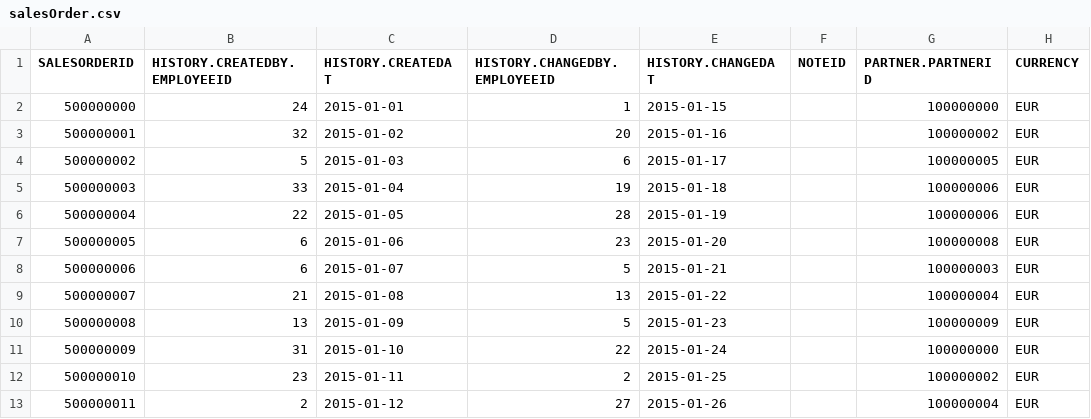
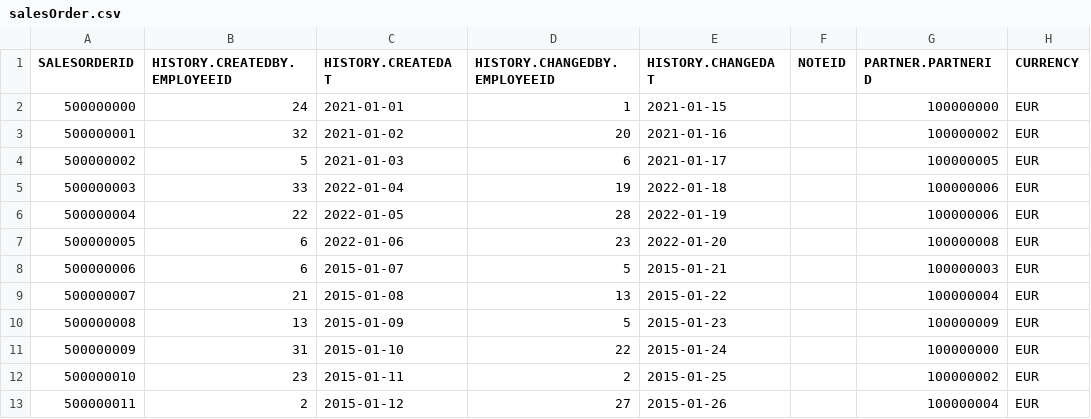
Before and after one commit to SAP-samples/hana-shine-xsa, a CSV file: core-db/src/data/loads/salesOrder.csv, drawn as a sheet; only a part is shown; the diff names each change by its address in the sheet, - before the commit and + after, or states it on an @@ line.

```diff
--- a/core-db/src/data/loads/salesOrder.csv
+++ b/core-db/src/data/loads/salesOrder.csv
-C2 (HISTORY.CREATEDAT): 2015-01-01
+C2 (HISTORY.CREATEDAT): 2021-01-01
-E2 (HISTORY.CHANGEDAT): 2015-01-15
+E2 (HISTORY.CHANGEDAT): 2021-01-15
-C3 (HISTORY.CREATEDAT): 2015-01-02
+C3 (HISTORY.CREATEDAT): 2021-01-02
-E3 (HISTORY.CHANGEDAT): 2015-01-16
+E3 (HISTORY.CHANGEDAT): 2021-01-16
-C4 (HISTORY.CREATEDAT): 2015-01-03
+C4 (HISTORY.CREATEDAT): 2021-01-03
-E4 (HISTORY.CHANGEDAT): 2015-01-17
+E4 (HISTORY.CHANGEDAT): 2021-01-17
-C5 (HISTORY.CREATEDAT): 2015-01-04
+C5 (HISTORY.CREATEDAT): 2022-01-04
-E5 (HISTORY.CHANGEDAT): 2015-01-18
+E5 (HISTORY.CHANGEDAT): 2022-01-18
-C6 (HISTORY.CREATEDAT): 2015-01-05
+C6 (HISTORY.CREATEDAT): 2022-01-05
-E6 (HISTORY.CHANGEDAT): 2015-01-19
+E6 (HISTORY.CHANGEDAT): 2022-01-19
-C7 (HISTORY.CREATEDAT): 2015-01-06
+C7 (HISTORY.CREATEDAT): 2022-01-06
-E7 (HISTORY.CHANGEDAT): 2015-01-20
+E7 (HISTORY.CHANGEDAT): 2022-01-20
```
Also changed, not shown: core-db/src/data/loads/salesOrderItem.csv, 2 other files.
